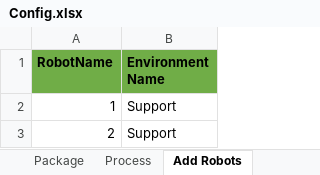
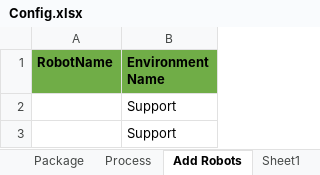
Before and after one commit to bharatchhajed0617/migrateprocessuipath, an Excel workbook: Config.xlsx, sheet Add Robots, drawn as a sheet; values as stored, in another font and other column widths than the file's, no borders; table styles not drawn; the diff names each change by its address in the sheet, - before the commit and + after, or states it on an @@ line.

```diff
--- a/Config.xlsx (sheet Add Robots)
+++ b/Config.xlsx (sheet Add Robots)
+sheet tab: Sheet1
-A2 (RobotName): 1
+A2 (RobotName): (empty)
-A3 (RobotName): 2
+A3 (RobotName): (empty)
```
Also changed, not shown: sheet Assets, sheet OrchestratorDetails, sheet Queue, 3 other files.
